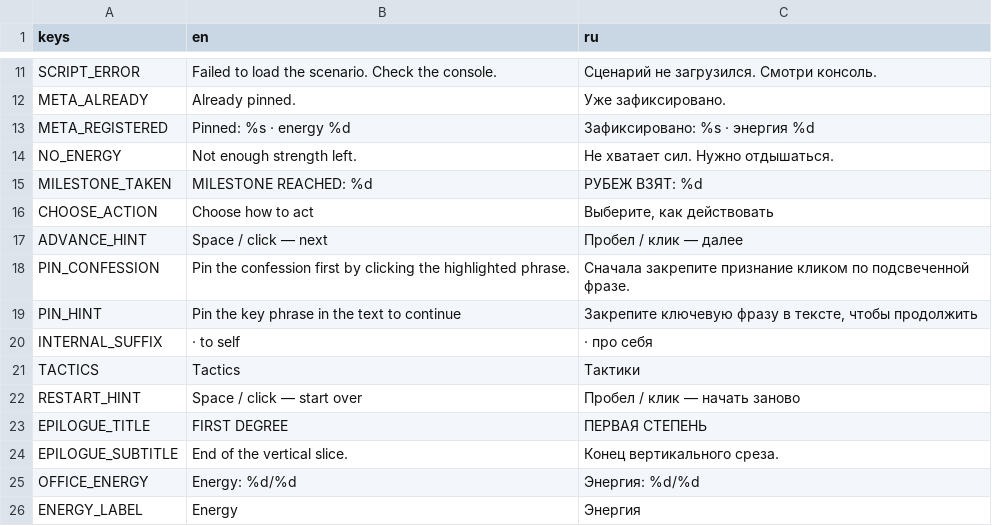
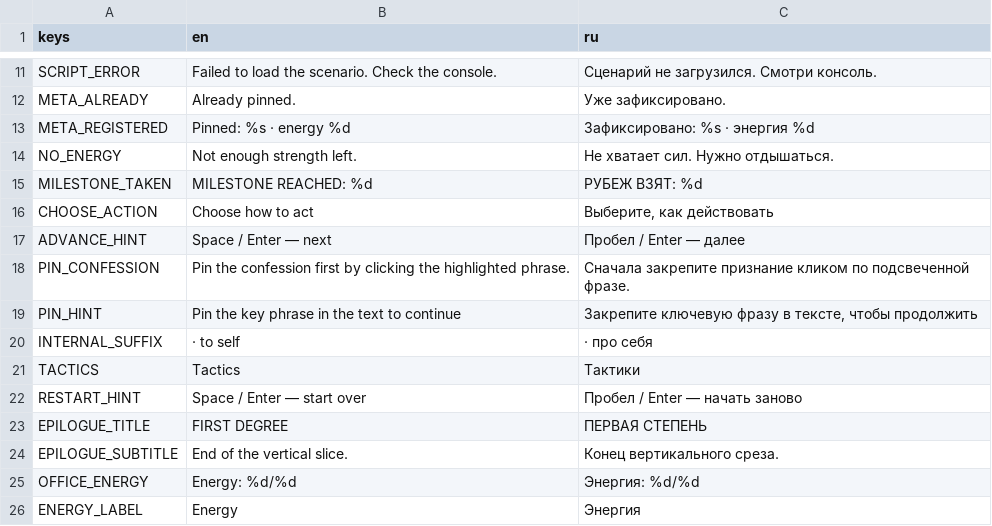
Before and after one commit to vtyurin89/first-degree-v-2, a CSV file: data/translations/hud_keys.csv, drawn as a sheet; only a part is shown, gaps mark what is left out.

Commit message:
rafactor: dialogues click proceed disabled

```diff
--- a/data/translations/hud_keys.csv
+++ b/data/translations/hud_keys.csv
@@ -16,3 +16,3 @@
 "CHOOSE_ACTION","Choose how to act","Выберите, как действовать"
-"ADVANCE_HINT","Space / click — next","Пробел / клик — далее"
+"ADVANCE_HINT","Space / Enter — next","Пробел / Enter — далее"
 "PIN_CONFESSION","Pin the confession first by clicking the highlighted phrase.","Сначала закрепите признание кликом по подсвеченной фразе."
@@ -21,3 +21,3 @@
 "TACTICS","Tactics","Тактики"
-"RESTART_HINT","Space / click — start over","Пробел / клик — начать заново"
+"RESTART_HINT","Space / Enter — start over","Пробел / Enter — начать заново"
 "EPILOGUE_TITLE","FIRST DEGREE","ПЕРВАЯ СТЕПЕНЬ"
```
Also changed, not shown: 4 other files.
